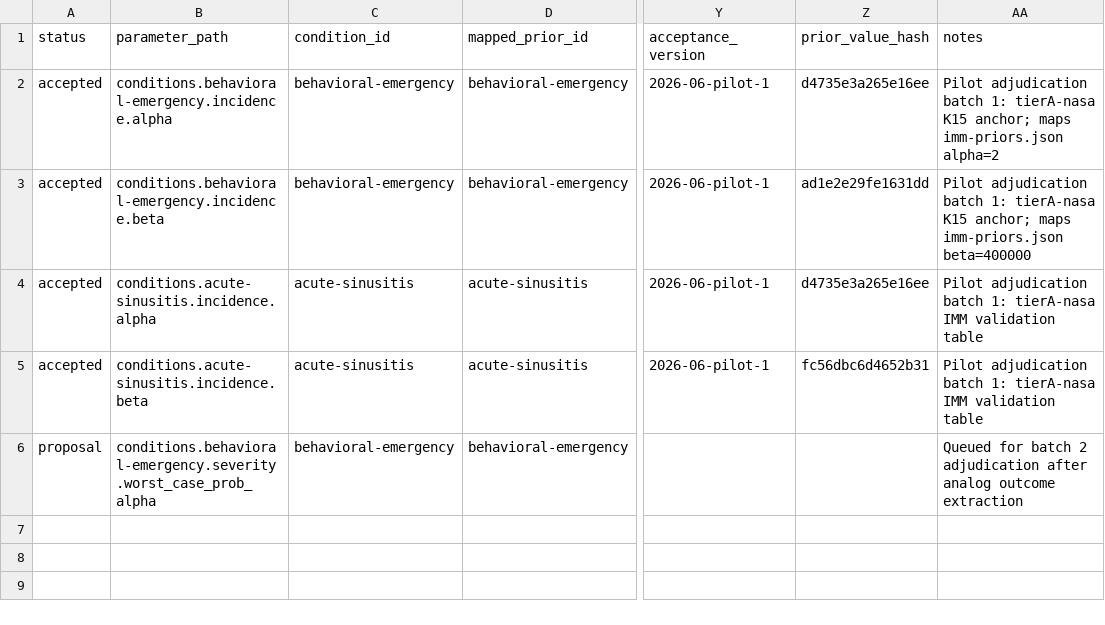
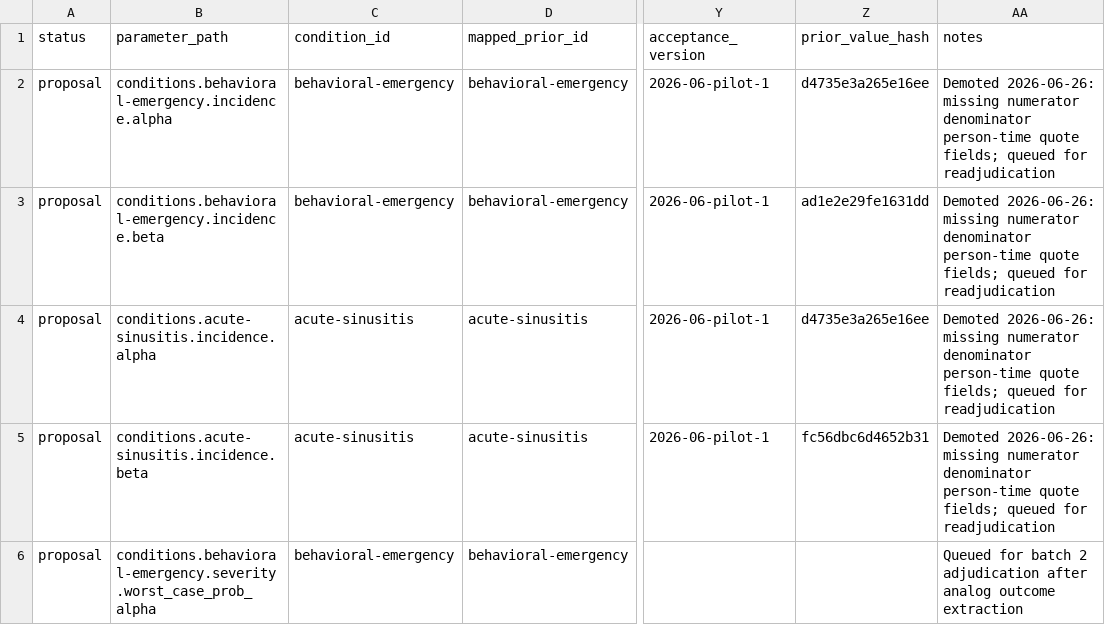
Before and after one commit to strikerdlm/selectron, a CSV file: research/evidence_extracted/evidence_ledger.csv, drawn as a sheet; only a part is shown, gaps mark what is left out; the diff names each change by its address in the sheet, - before the commit and + after, or states it on an @@ line.

```diff
--- a/research/evidence_extracted/evidence_ledger.csv
+++ b/research/evidence_extracted/evidence_ledger.csv
-A2:A5 (status): accepted
+A2:A5 (status): proposal
-AA2 (notes): Pilot adjudication batch 1: tierA-nasa K15 anchor; maps imm-priors.json alpha=2
+AA2 (notes): Demoted 2026-06-26: missing numerator denominator person-time quote fields; queued for readjudication
-AA3 (notes): Pilot adjudication batch 1: tierA-nasa K15 anchor; maps imm-priors.json beta=400000
+AA3 (notes): Demoted 2026-06-26: missing numerator denominator person-time quote fields; queued for readjudication
-AA4:AA5 (notes): Pilot adjudication batch 1: tierA-nasa IMM validation table
+AA4:AA5 (notes): Demoted 2026-06-26: missing numerator denominator person-time quote fields; queued for readjudication
```
Also changed, not shown: 38 other files.
